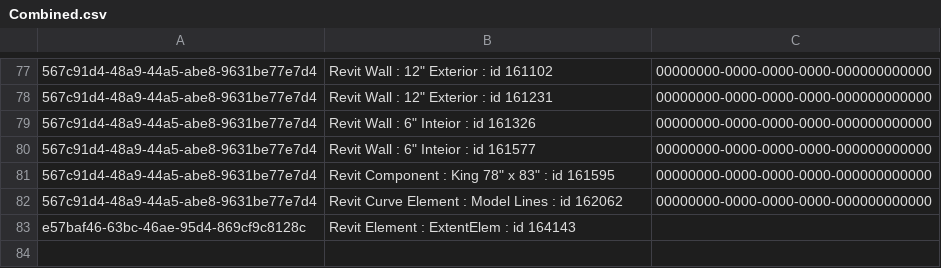
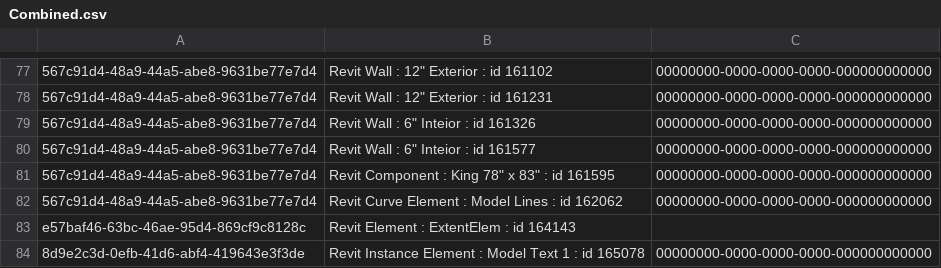
Before and after one commit to HOKGroup/RevitChangeLog, a CSV file: RhinoInsideDemo/Combined.csv, drawn as a sheet; only a part is shown, gaps mark what is left out; the diff names each change by its address in the sheet, - before the commit and + after, or states it on an @@ line.

Commit message:
Added Local Test

```diff
--- a/RhinoInsideDemo/Combined.csv
+++ b/RhinoInsideDemo/Combined.csv
+row 84: 8d9e2c3d-0efb-41d6-abf4-419643e3f3de | Revit Instance Element : Model Text 1 : id 165078 | 00000000-0000-0000-0000-000000000000
```
